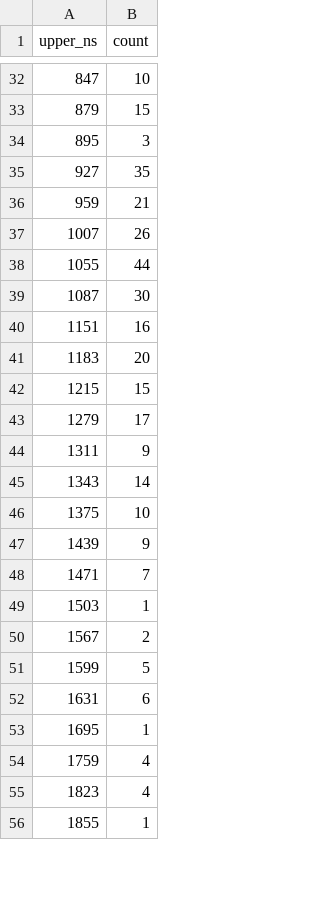
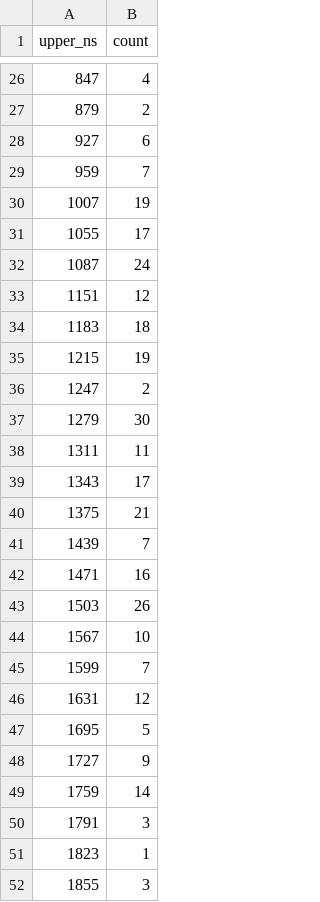
Before and after one commit to leeyawnnn/high_frequency_trading_engine, a CSV file: reports/data/feed.csv, drawn as a sheet; only a part is shown, gaps mark what is left out; the diff covers the shown part only.

```diff
--- a/reports/data/feed.csv
+++ b/reports/data/feed.csv
@@ -32,25 +26,27 @@ upper_ns,count
-847,10
-879,15
-895,3
-927,35
-959,21
-1007,26
-1055,44
-1087,30
-1151,16
-1183,20
-1215,15
-1279,17
-1311,9
-1343,14
-1375,10
-1439,9
-1471,7
-1503,1
-1567,2
-1599,5
-1631,6
-1695,1
-1759,4
-1823,4
-1855,1
+847,4
+879,2
+927,6
+959,7
+1007,19
+1055,17
+1087,24
+1151,12
+1183,18
+1215,19
+1247,2
+1279,30
+1311,11
+1343,17
+1375,21
+1439,7
+1471,16
+1503,26
+1567,10
+1599,7
+1631,12
+1695,5
+1727,9
+1759,14
+1791,3
+1823,1
+1855,3
```
Also changed, not shown: 27 added rows, 26 removed rows and 36 edited cells elsewhere in this file, reports/data/e2e.csv, reports/data/round_trip.csv, 10 other files.
